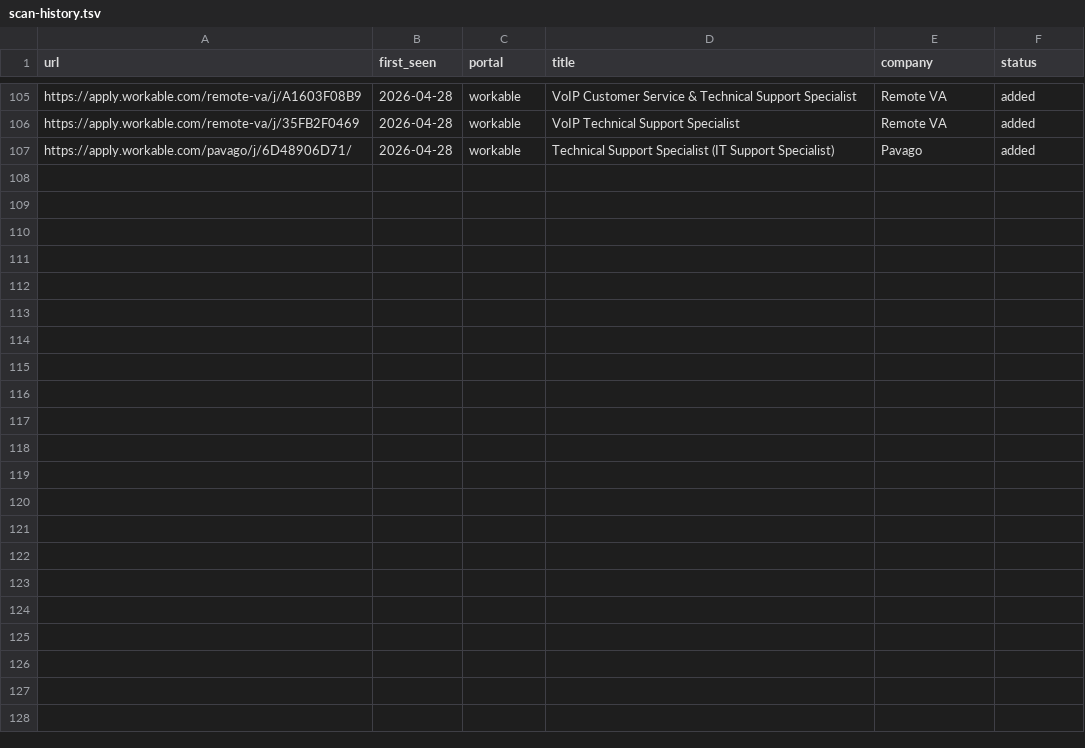
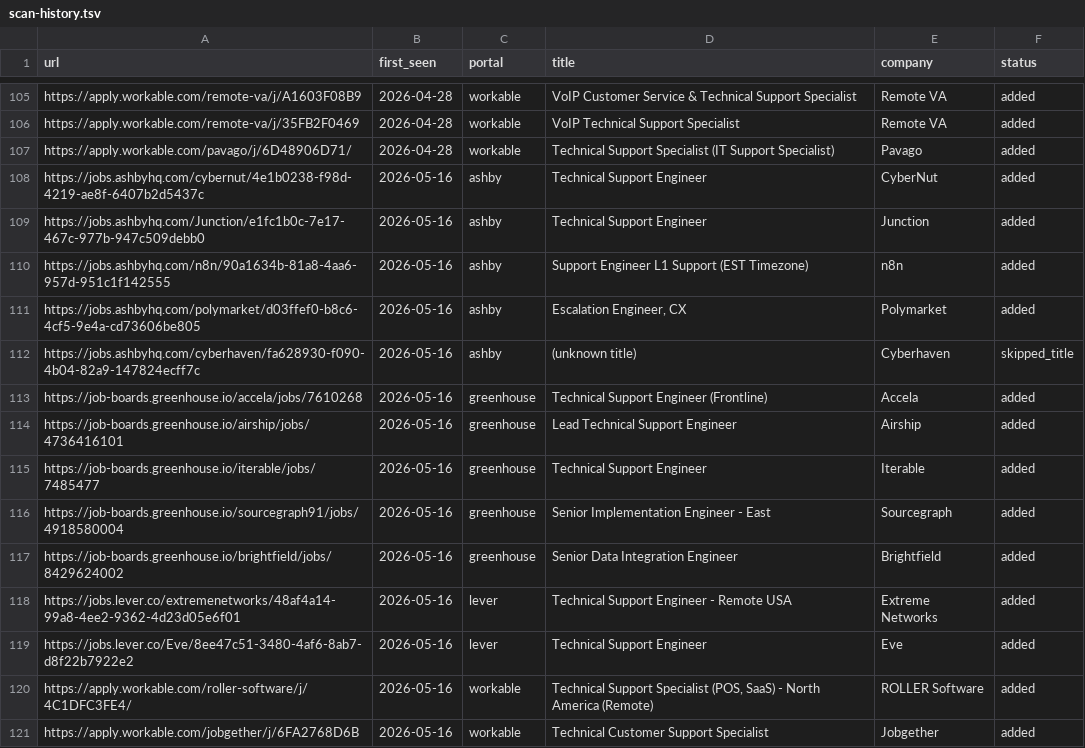
Before and after one commit to AdilovM/career-ops, a TSV file: data/scan-history.tsv, drawn as a sheet; only a part is shown, gaps mark what is left out.

```diff
--- a/data/scan-history.tsv
+++ b/data/scan-history.tsv
@@ -107 +107,15 @@ https://apply.workable.com/remote-va/j/35FB2F0469	2026-04-28	workable	VoIP Techn
 https://apply.workable.com/pavago/j/6D48906D71/	2026-04-28	workable	Technical Support Specialist (IT Support Specialist)	Pavago	added
+https://jobs.ashbyhq.com/cybernut/4e1b0238-f98d-4219-ae8f-6407b2d5437c	2026-05-16	ashby	Technical Support Engineer	CyberNut	added
+https://jobs.ashbyhq.com/Junction/e1fc1b0c-7e17-467c-977b-947c509debb0	2026-05-16	ashby	Technical Support Engineer	Junction	added
+https://jobs.ashbyhq.com/n8n/90a1634b-81a8-4aa6-957d-951c1f142555	2026-05-16	ashby	Support Engineer L1 Support (EST Timezone)	n8n	added
+https://jobs.ashbyhq.com/polymarket/d03ffef0-b8c6-4cf5-9e4a-cd73606be805	2026-05-16	ashby	Escalation Engineer, CX	Polymarket	added
+https://jobs.ashbyhq.com/cyberhaven/fa628930-f090-4b04-82a9-147824ecff7c	2026-05-16	ashby	(unknown title)	Cyberhaven	skipped_title
+https://job-boards.greenhouse.io/accela/jobs/7610268	2026-05-16	greenhouse	Technical Support Engineer (Frontline)	Accela	added
+https://job-boards.greenhouse.io/airship/jobs/4736416101	2026-05-16	greenhouse	Lead Technical Support Engineer	Airship	added
+https://job-boards.greenhouse.io/iterable/jobs/7485477	2026-05-16	greenhouse	Technical Support Engineer	Iterable	added
+https://job-boards.greenhouse.io/sourcegraph91/jobs/4918580004	2026-05-16	greenhouse	Senior Implementation Engineer - East	Sourcegraph	added
+https://job-boards.greenhouse.io/brightfield/jobs/8429624002	2026-05-16	greenhouse	Senior Data Integration Engineer	Brightfield	added
+https://jobs.lever.co/extremenetworks/48af4a14-99a8-4ee2-9362-4d23d05e6f01	2026-05-16	lever	Technical Support Engineer - Remote USA	Extreme Networks	added
+https://jobs.lever.co/Eve/8ee47c51-3480-4af6-8ab7-d8f22b7922e2	2026-05-16	lever	Technical Support Engineer	Eve	added
+https://apply.workable.com/roller-software/j/4C1DFC3FE4/	2026-05-16	workable	Technical Support Specialist (POS, SaaS) - North America (Remote)	ROLLER Software	added
+https://apply.workable.com/jobgether/j/6FA2768D6B	2026-05-16	workable	Technical Customer Support Specialist	Jobgether	added
```
Also changed, not shown: 1 other file.
